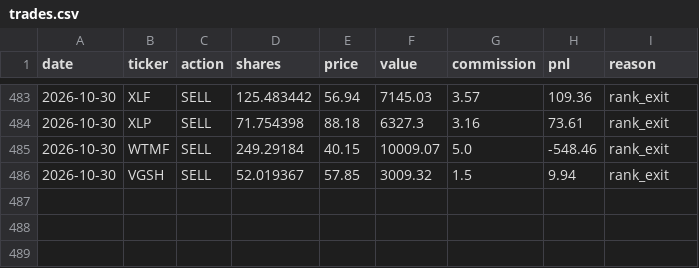
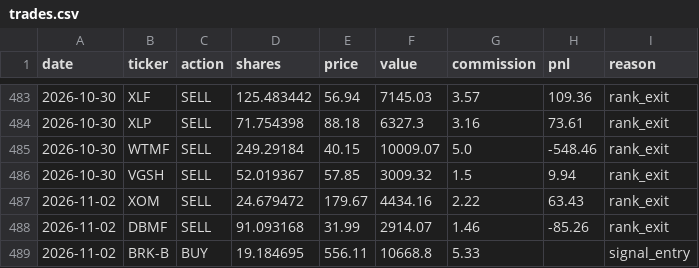
Before and after one commit to camerongreatrex/momentum-following-trading-model, a CSV file: data/v1/paper_trading/trades.csv, drawn as a sheet; only a part is shown, gaps mark what is left out.

```diff
--- a/data/v1/paper_trading/trades.csv
+++ b/data/v1/paper_trading/trades.csv
@@ -486 +486,4 @@ date,ticker,action,shares,price,value,commission,pnl,reason
 2026-10-30,VGSH,SELL,52.019367,57.85,3009.32,1.5,9.94,rank_exit
+2026-11-02,XOM,SELL,24.679472,179.67,4434.16,2.22,63.43,rank_exit
+2026-11-02,DBMF,SELL,91.093168,31.99,2914.07,1.46,-85.26,rank_exit
+2026-11-02,BRK-B,BUY,19.184695,556.11,10668.8,5.33,,signal_entry
```
Also changed, not shown: data/v1/paper_trading/history.csv, data/v1/paper_trading_v4nf_3mo/history.csv, 3 other files.
